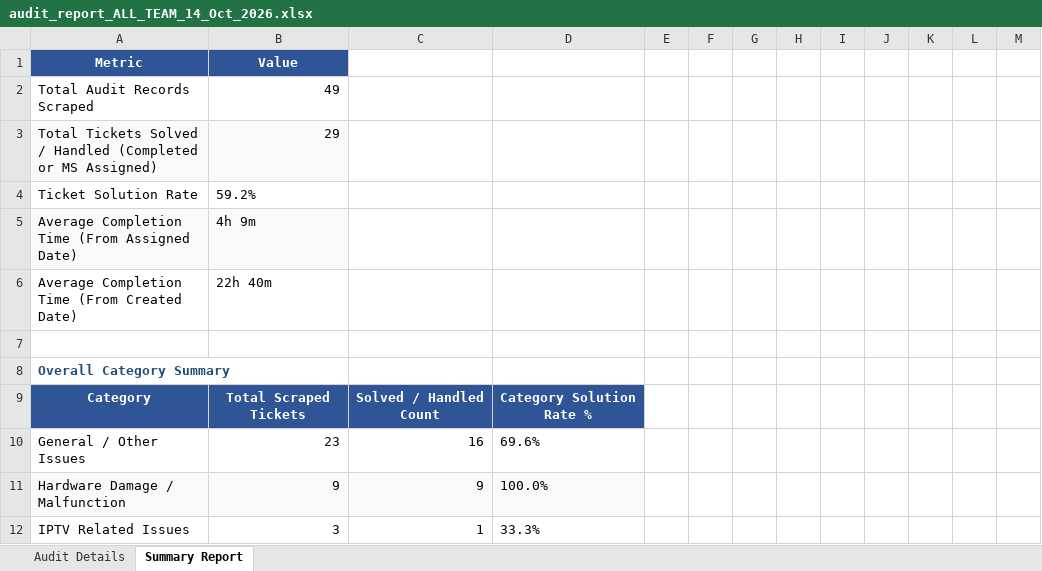
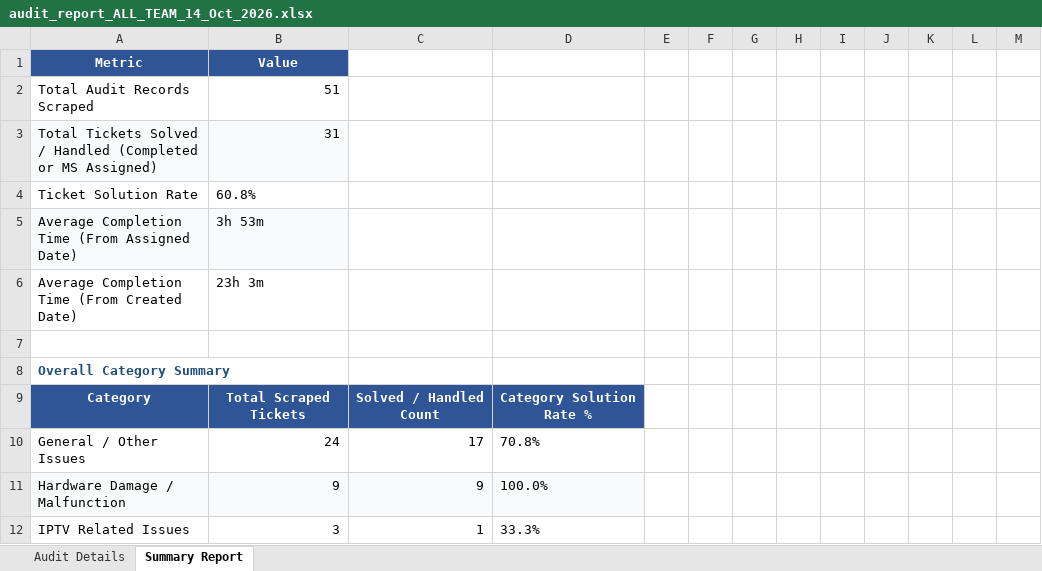
Before and after one commit to pradeepneupane10/employee-audit-app, an Excel workbook: audit_report_ALL_TEAM_14_Oct_2026.xlsx, sheet Summary Report, drawn as a sheet; only a part is shown; values as stored, in another font and other column widths than the file's, no borders; removed rows and columns are numbered as before the commit, all else as after; the diff covers the shown part only; the diff names each change by its address in the sheet, - before the commit and + after, or states it on an @@ line.

```diff
--- a/audit_report_ALL_TEAM_14_Oct_2026.xlsx (sheet Summary Report)
+++ b/audit_report_ALL_TEAM_14_Oct_2026.xlsx (sheet Summary Report)
-B2: 49
+B2: 51
-B3: 29
+B3: 31
-B4: 59.2%
+B4: 60.8%
-B5: 4h 9m
+B5: 3h 53m
-B6: 22h 40m
+B6: 23h 3m
-row 10: General / Other Issues | 23 | 16 | 69.6%
+row 10: General / Other Issues | 24 | 17 | 70.8%
```
Also changed, not shown: 3 added rows, 1 removed row and 6 edited cells elsewhere in this sheet, sheet Audit Details, EXECUTIVE_TEAM_AUDIT_REPORT_14_Oct_2026.xlsx, 1 other file.
